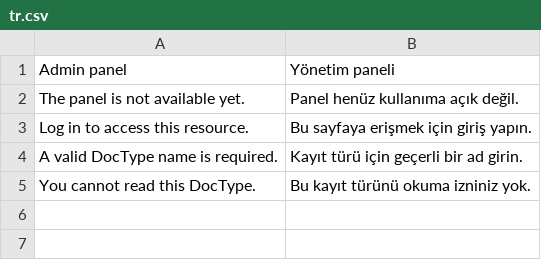
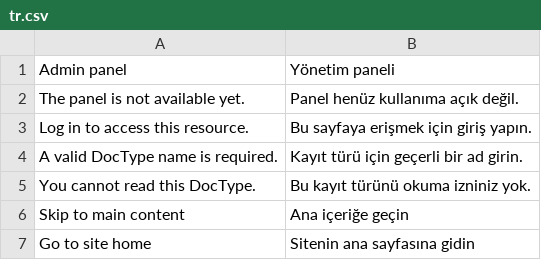
Before and after one commit to metafrappe/backend, a CSV file: apps/platform_core/platform_core/translations/tr.csv, drawn as a sheet.

```diff
--- a/apps/platform_core/platform_core/translations/tr.csv
+++ b/apps/platform_core/platform_core/translations/tr.csv
@@ -5 +5,3 @@ A valid DocType name is required.,Kayıt türü için geçerli bir ad girin.
 You cannot read this DocType.,Bu kayıt türünü okuma izniniz yok.
+Skip to main content,Ana içeriğe geçin
+Go to site home,Sitenin ana sayfasına gidin
```
Also changed, not shown: 6 other files.
